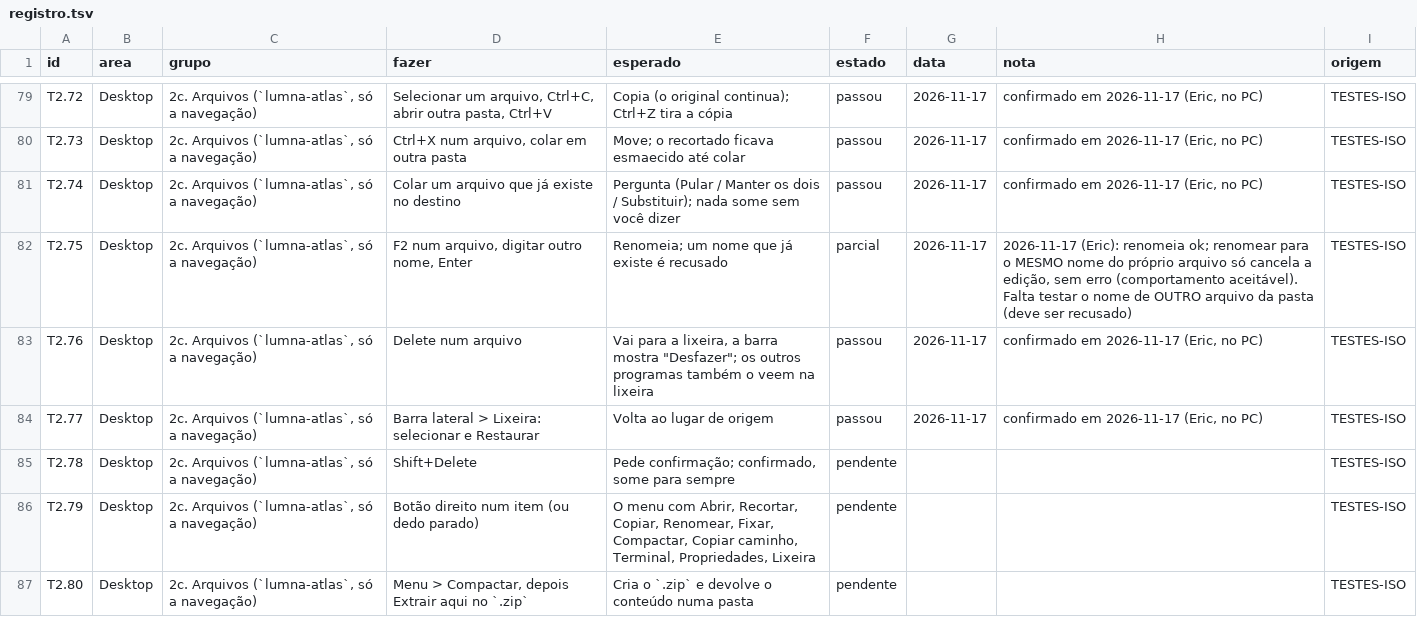
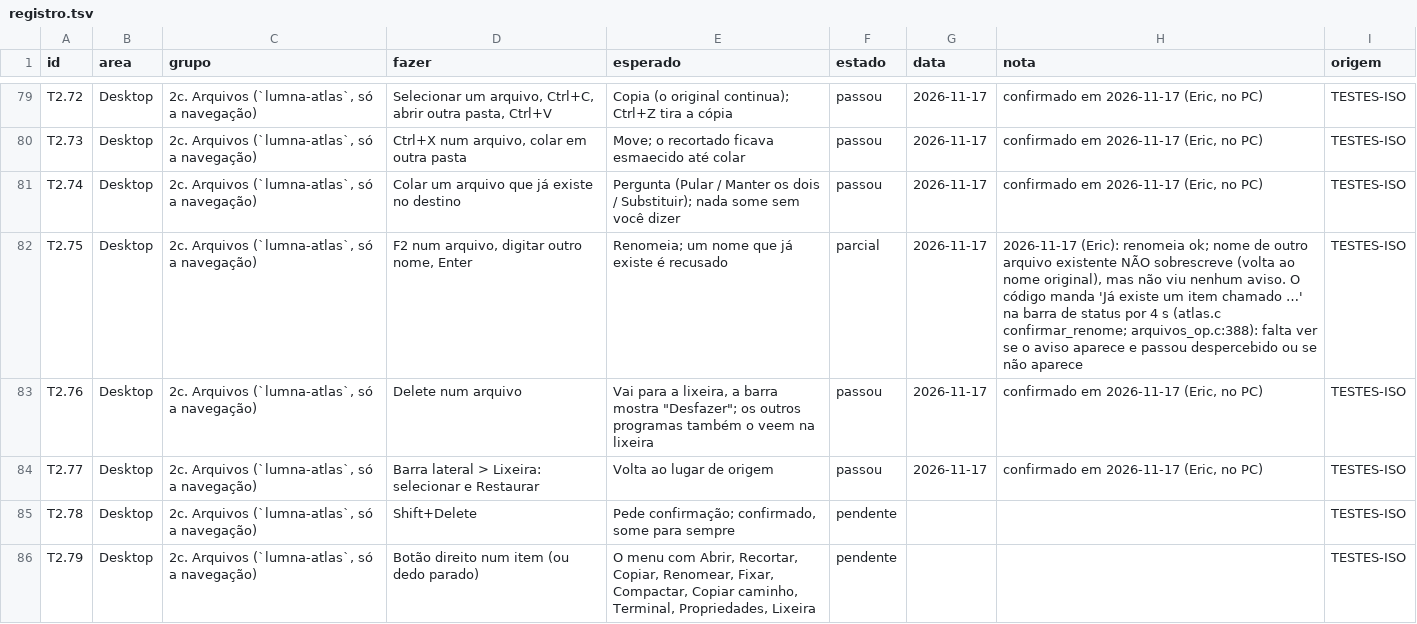
Before and after one commit to dekilled/LUMNA_OS, a TSV file: docs/testes/registro.tsv, drawn as a sheet; only a part is shown, gaps mark what is left out; the shorter side is filled out with more unchanged rows.

```diff
--- a/docs/testes/registro.tsv
+++ b/docs/testes/registro.tsv
@@ -81,3 +81,3 @@ T2.73	Desktop	2c. Arquivos (`lumna-atlas`, só a navegação)	Ctrl+X num arquivo
 T2.74	Desktop	2c. Arquivos (`lumna-atlas`, só a navegação)	Colar um arquivo que já existe no destino	Pergunta (Pular / Manter os dois / Substituir); nada some sem você dizer	passou	2026-11-17	confirmado em 2026-11-17 (Eric, no PC)	TESTES-ISO
-T2.75	Desktop	2c. Arquivos (`lumna-atlas`, só a navegação)	F2 num arquivo, digitar outro nome, Enter	Renomeia; um nome que já existe é recusado	parcial	2026-11-17	2026-11-17 (Eric): renomeia ok; renomear para o MESMO nome do próprio arquivo só cancela a edição, sem erro (comportamento aceitável). Falta testar o nome de OUTRO arquivo da pasta (deve ser recusado)	TESTES-ISO
+T2.75	Desktop	2c. Arquivos (`lumna-atlas`, só a navegação)	F2 num arquivo, digitar outro nome, Enter	Renomeia; um nome que já existe é recusado	parcial	2026-11-17	2026-11-17 (Eric): renomeia ok; nome de outro arquivo existente NÃO sobrescreve (volta ao nome original), mas não viu nenhum aviso. O código manda 'Já existe um item chamado …' na barra de status por 4 s (atlas.c confirmar_renome; arquivos_op.c:388): falta ver se o aviso aparece e passou despercebido ou se não aparece	TESTES-ISO
 T2.76	Desktop	2c. Arquivos (`lumna-atlas`, só a navegação)	Delete num arquivo	Vai para a lixeira, a barra mostra "Desfazer"; os outros programas também o veem na lixeira	passou	2026-11-17	confirmado em 2026-11-17 (Eric, no PC)	TESTES-ISO
```
